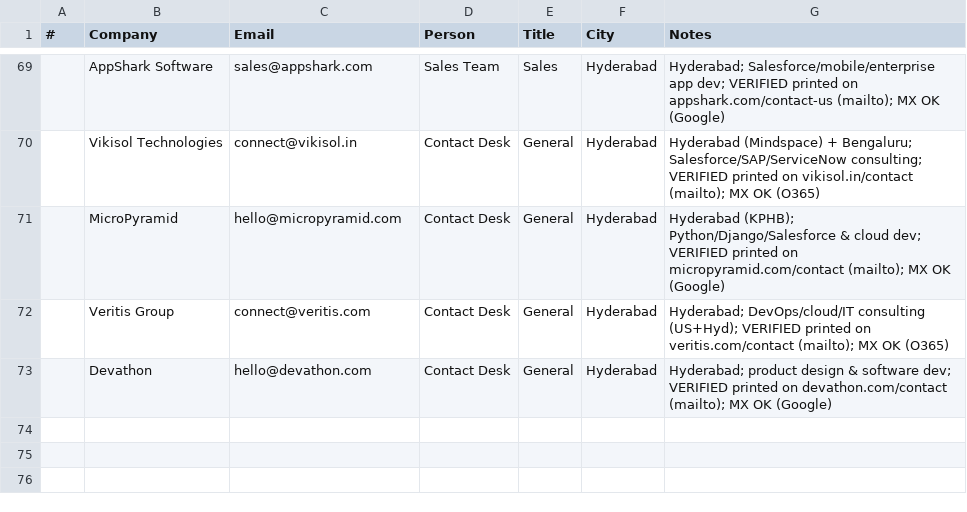
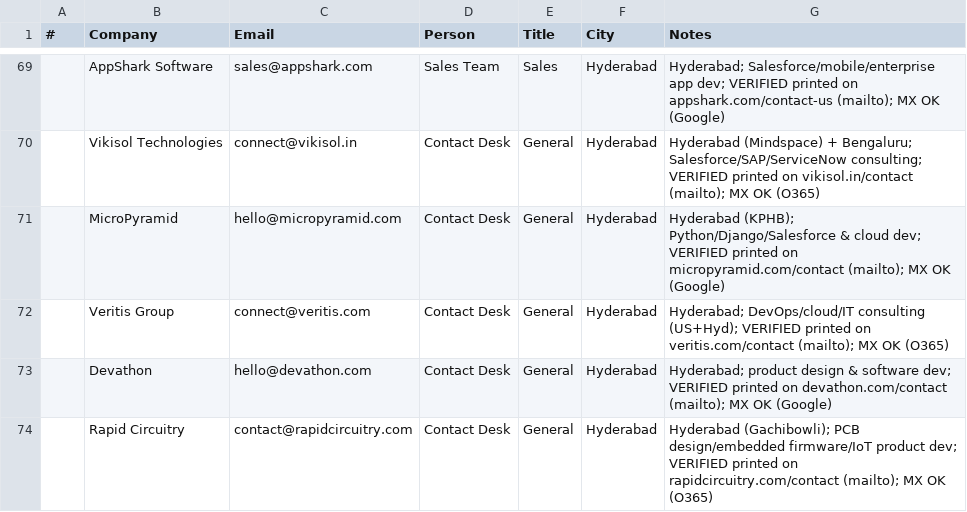
Before and after one commit to eeshsaxena/outreach-emails, a CSV file: industry/city/city_hyderabad_01.csv, drawn as a sheet; only a part is shown, gaps mark what is left out.

Commit message:
data(hyderabad): add Rapid Circuitry (site-verified)
contact@rapidcircuitry.com, printed on rapidcircuitry.com/contact; MX OK.

```diff
--- a/industry/city/city_hyderabad_01.csv
+++ b/industry/city/city_hyderabad_01.csv
@@ -73 +73,2 @@
 ,Devathon,hello@devathon.com,Contact Desk,General,Hyderabad,Hyderabad; product design & software dev; VERIFIED printed on devathon.com/contact (mailto); MX OK (Google)
+,Rapid Circuitry,contact@rapidcircuitry.com,Contact Desk,General,Hyderabad,Hyderabad (Gachibowli); PCB design/embedded firmware/IoT product dev; VERIFIED printed on rapidcircuitry.com/contact (mailto); MX OK (O365)
```
Also changed, not shown: industry/all_emails.csv.
